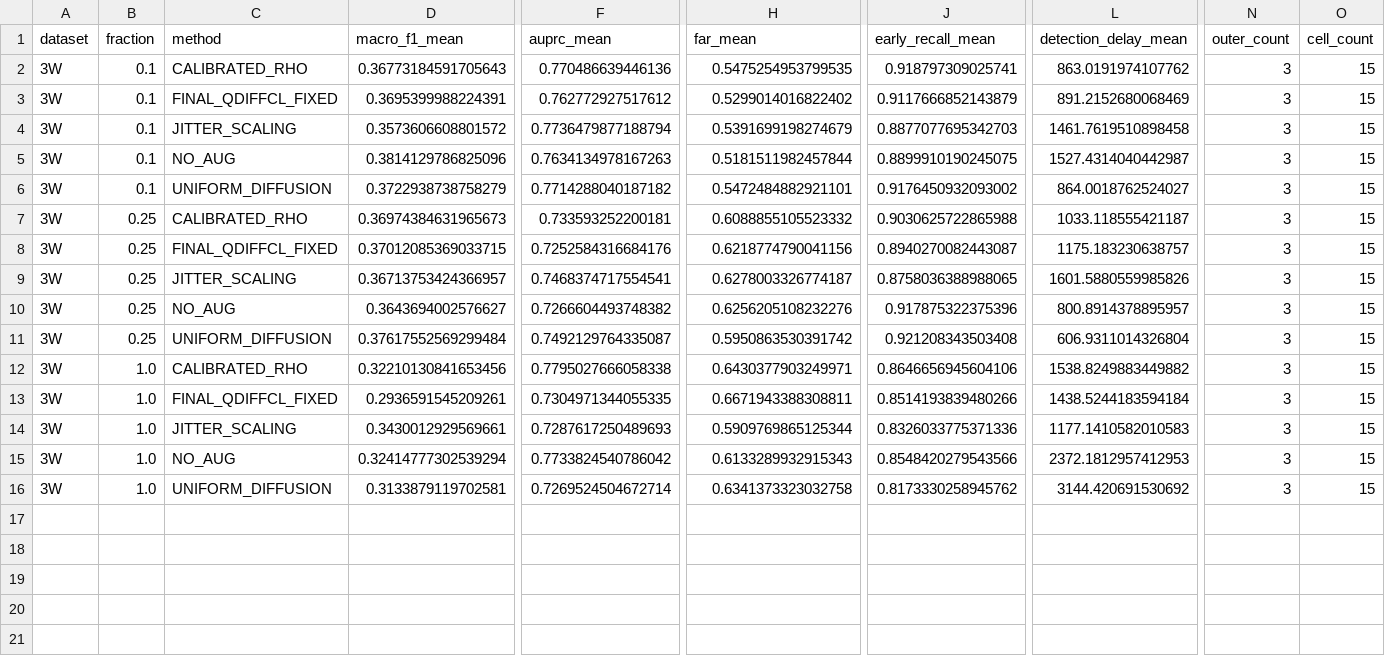
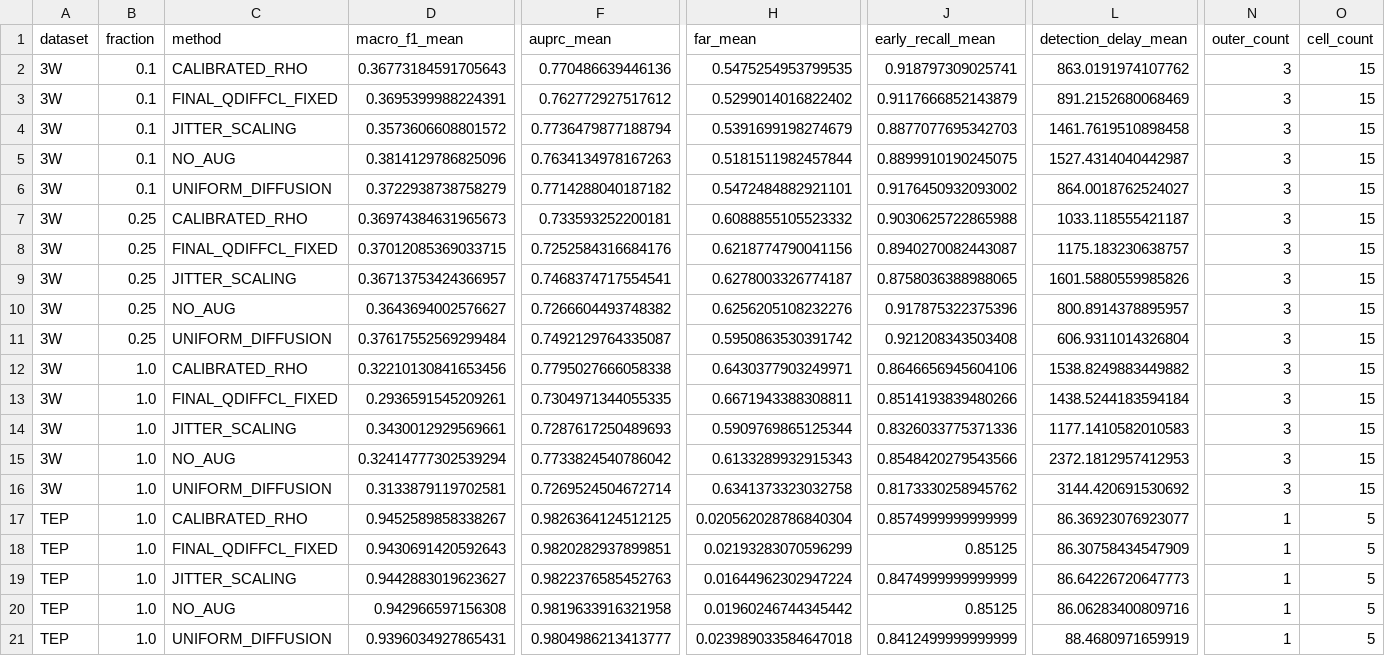
Before and after one commit to LTY0527/Q-DiffCL, a CSV file: analysis/results/qdiffcl_data_regime_summary.csv, drawn as a sheet; only a part is shown, gaps mark what is left out; rows hold the shown columns only; the diff names each change by its address in the sheet, - before the commit and + after, or states it on an @@ line.

```diff
--- a/analysis/results/qdiffcl_data_regime_summary.csv
+++ b/analysis/results/qdiffcl_data_regime_summary.csv
+row 17: TEP | 1.0 | CALIBRATED_RHO | 0.9452589858338267 | 0.9826364124512125 | 0.020562028786840304 | 0.8574999999999999 | 86.36923076923077 | 1 | 5
+row 18: TEP | 1.0 | FINAL_QDIFFCL_FIXED | 0.9430691420592643 | 0.9820282937899851 | 0.02193283070596299 | 0.85125 | 86.30758434547909 | 1 | 5
+row 19: TEP | 1.0 | JITTER_SCALING | 0.9442883019623627 | 0.9822376585452763 | 0.01644962302947224 | 0.8474999999999999 | 86.64226720647773 | 1 | 5
+row 20: TEP | 1.0 | NO_AUG | 0.942966597156308 | 0.9819633916321958 | 0.01960246744345442 | 0.85125 | 86.06283400809716 | 1 | 5
+row 21: TEP | 1.0 | UNIFORM_DIFFUSION | 0.9396034927865431 | 0.9804986213413777 | 0.023989033584647018 | 0.8412499999999999 | 88.4680971659919 | 1 | 5
```
Also changed, not shown: analysis/results/qdiffcl_data_regime_paired.csv, 13 other files.
